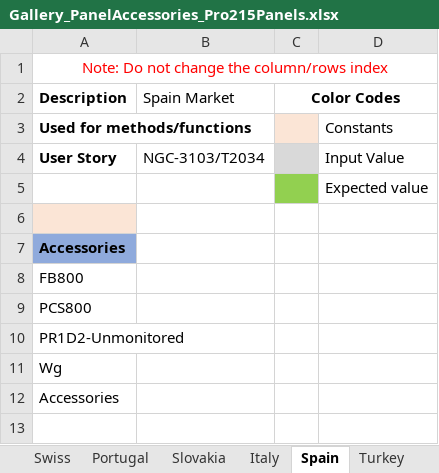
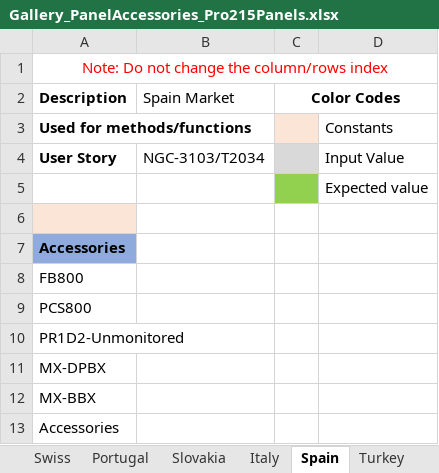
Before and after one commit to rohanpaw/DesktopInt, an Excel workbook: Test Data/Gallery_PanelAccessories_Pro215Panels.xlsx, sheet Spain, drawn as a sheet; values as stored, in another font and other column widths than the file's, no borders; the diff names each change by its address in the sheet, - before the commit and + after, or states it on an @@ line.

```diff
--- a/Test Data/Gallery_PanelAccessories_Pro215Panels.xlsx (sheet Spain)
+++ b/Test Data/Gallery_PanelAccessories_Pro215Panels.xlsx (sheet Spain)
-A11 (Description): Wg
+A11 (Description): MX-DPBX
+row 12: MX-BBX
```
Also changed, not shown: sheet Turkey, sheet Hungary, Test Data/Gallery_MPM_Attached_Functionality.xlsx, Test Data/Gallery_MPM_Attached_Functionality_Pro_Lite_Panels.xlsx, 5 other files.
